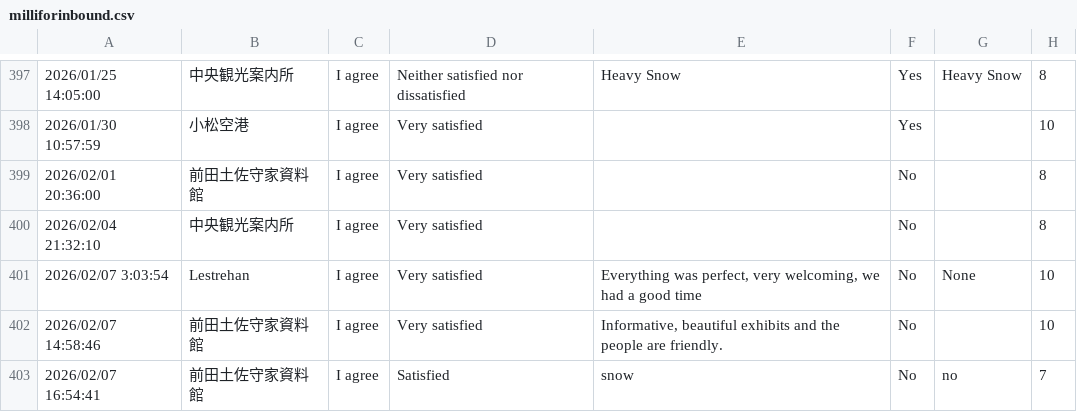
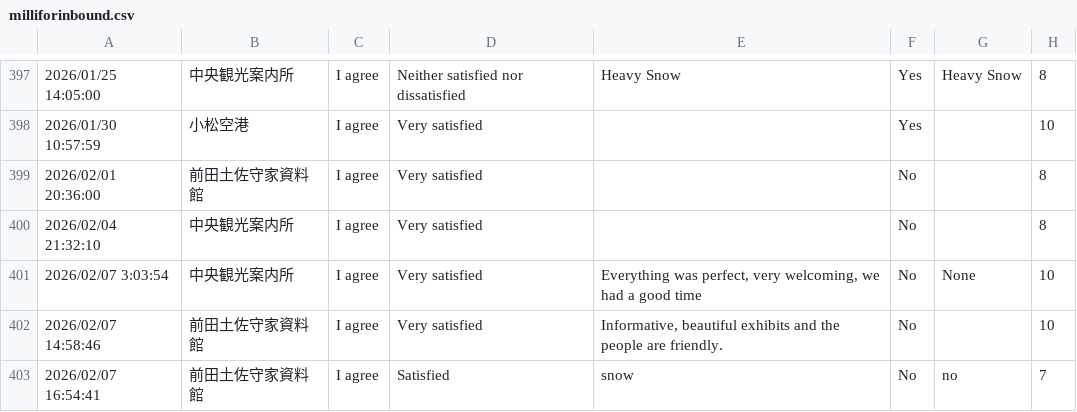
Before and after one commit to codefornoto/MilliforInbound, a CSV file: milliforinbound.csv, drawn as a sheet; only a part is shown, gaps mark what is left out; the diff names each change by its address in the sheet, - before the commit and + after, or states it on an @@ line.

```diff
--- a/milliforinbound.csv
+++ b/milliforinbound.csv
-B401: Lestrehan
+B401: 中央観光案内所
```
